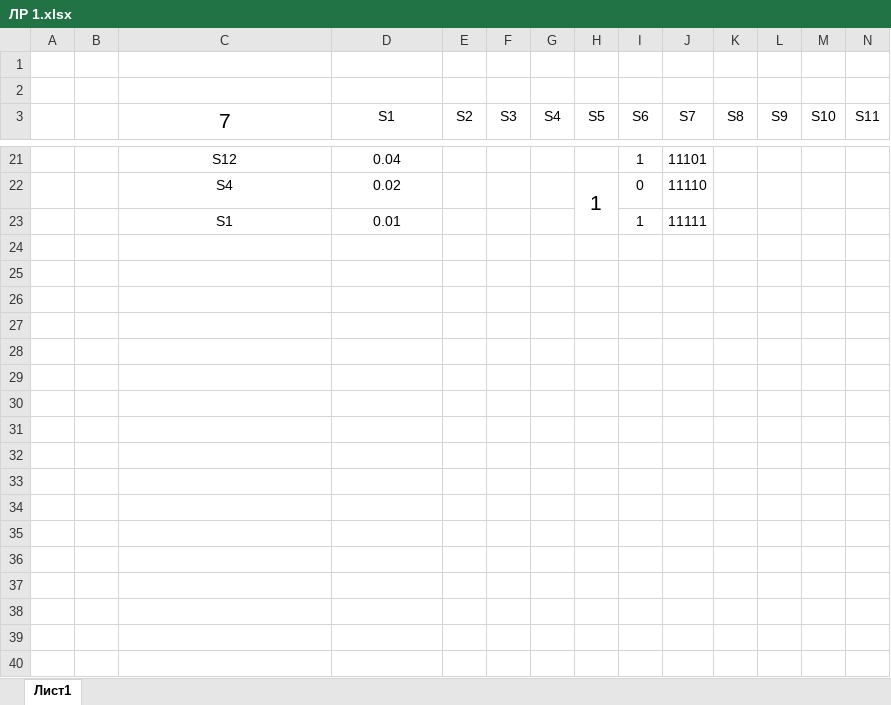
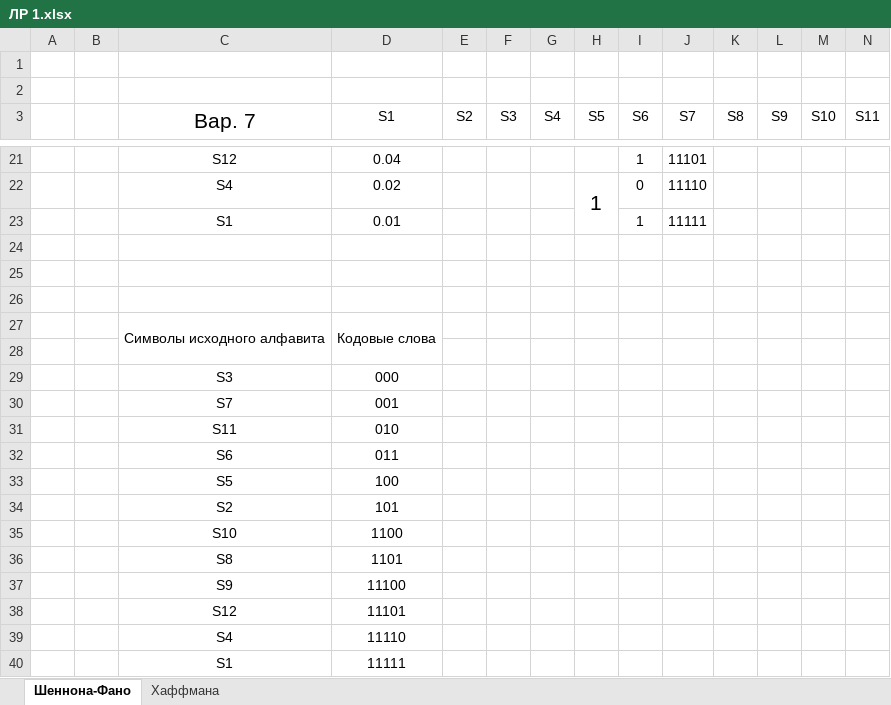
Before and after one commit to SuperB-GitHub/Fourth_course, an Excel workbook: Теория кодирования, сжатия и восст инф/Лабы/ЛР 1.xlsx, sheet Шеннона-Фано, drawn as a sheet; only a part is shown, gaps mark what is left out; values as stored, in another font and other column widths than the file's, no borders; charts and pictures not drawn; rows hold the shown columns only; the diff names each change by its address in the sheet, - before the commit and + after, or states it on an @@ line.

```diff
--- a/Теория кодирования, сжатия и восст инф/Лабы/ЛР 1.xlsx (sheet Шеннона-Фано)
+++ b/Теория кодирования, сжатия и восст инф/Лабы/ЛР 1.xlsx (sheet Шеннона-Фано)
-sheet tab: Лист1
+sheet tab: Шеннона-Фано
+sheet tab: Хаффмана
-C3: 7
+C3: Вар. 7
+row 24: (empty)
+row 25: (empty)
+row 26: (empty)
+row 27:  |  | Символы исходного алфавита | Кодовые слова
+row 28: (empty)
+row 29:  |  | S3 | 000
+row 30:  |  | S7 | 001
+row 31:  |  | S11 | 010
+row 32:  |  | S6 | 011
+row 33:  |  | S5 | 100
+row 34:  |  | S2 | 101
+row 35:  |  | S10 | 1100
+row 36:  |  | S8 | 1101
+row 37:  |  | S9 | 11100
+row 38:  |  | S12 | 11101
+row 39:  |  | S4 | 11110
+row 40:  |  | S1 | 11111
```
Also changed, not shown: charts or pictures, 6 other files.
